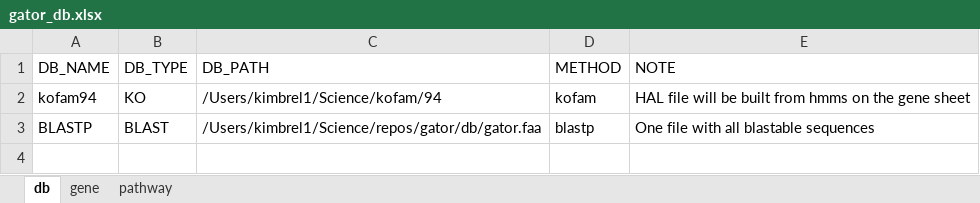
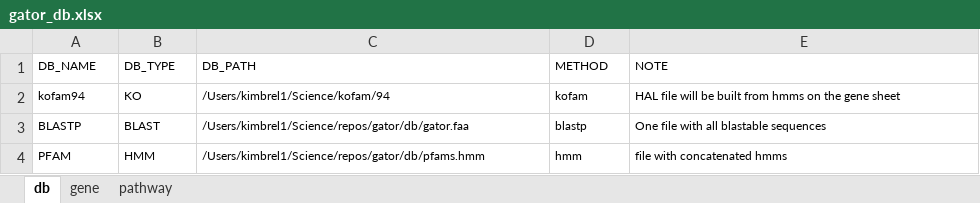
Before and after one commit to jeffkimbrel/gator, an Excel workbook: gator_db.xlsx, sheet db, drawn as a sheet; values as stored, in another font and other column widths than the file's, no borders; the diff names each change by its address in the sheet, - before the commit and + after, or states it on an @@ line.

```diff
--- a/gator_db.xlsx (sheet db)
+++ b/gator_db.xlsx (sheet db)
@@ A1:E3 text size: smaller @@
+row 4: PFAM | HMM | /Users/kimbrel1/Science/repos/gator/db/pfams.hmm | hmm | file with concatenated hmms
```
Also changed, not shown: sheet pathway, sheet gene, 2 other files.
